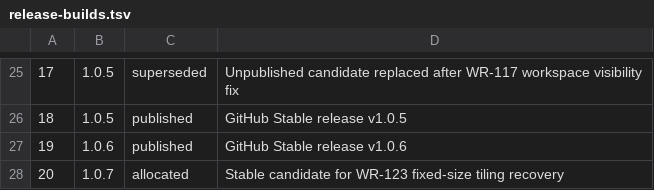
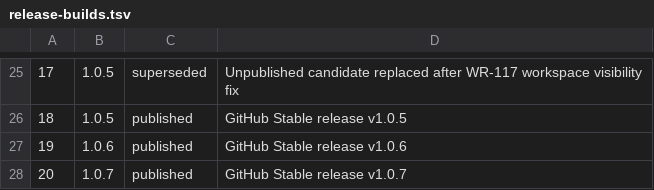
Before and after one commit to AppRanger/windowranger, a TSV file: config/release-builds.tsv, drawn as a sheet; only a part is shown, gaps mark what is left out.

Commit message:
Record Stable 1.0.7 publication and validation (WR-014)

```diff
--- a/config/release-builds.tsv
+++ b/config/release-builds.tsv
@@ -27,2 +27,2 @@
 19	1.0.6	published	GitHub Stable release v1.0.6
-20	1.0.7	allocated	Stable candidate for WR-123 fixed-size tiling recovery
+20	1.0.7	published	GitHub Stable release v1.0.7
```
Also changed, not shown: 1 other file.
